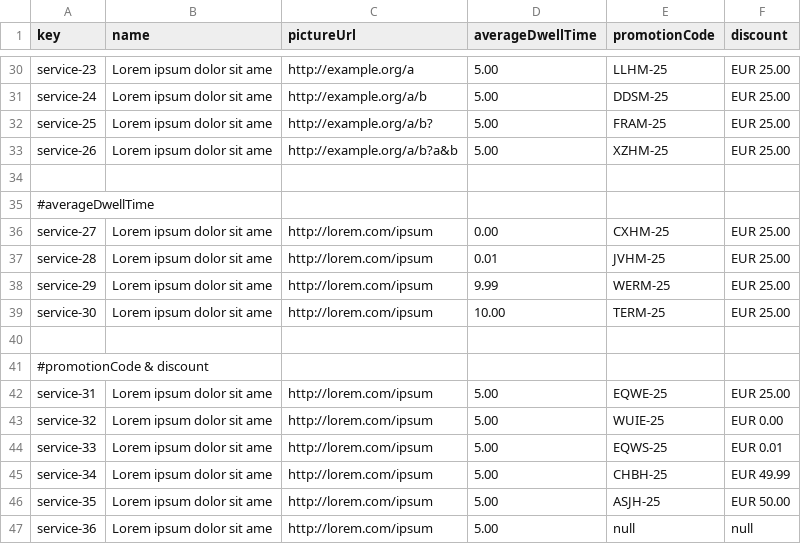
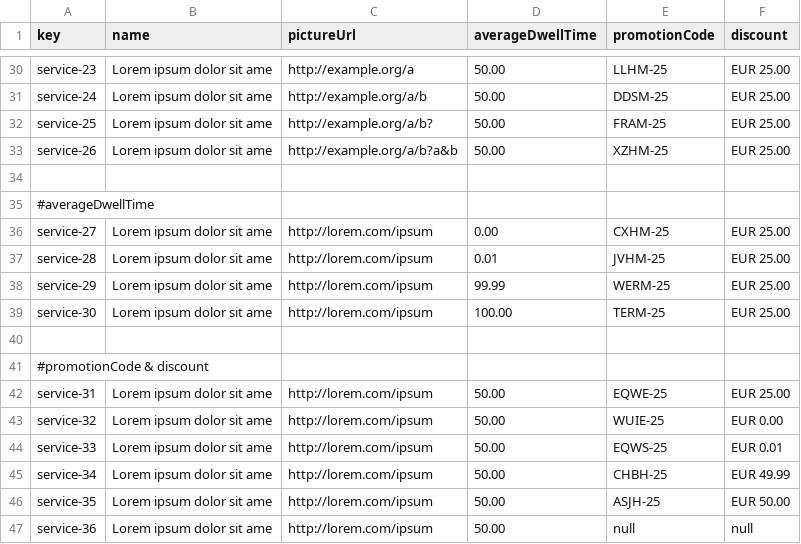
Before and after one commit to DP2-C1-054/Acme-ANS-C3, a CSV file: src/main/resources/WEB-INF/data/sample/service.csv, drawn as a sheet; only a part is shown, gaps mark what is left out; the diff covers the shown part only; the diff names each change by its address in the sheet, - before the commit and + after, or states it on an @@ line.

```diff
--- a/src/main/resources/WEB-INF/data/sample/service.csv
+++ b/src/main/resources/WEB-INF/data/sample/service.csv
-D30:D33 (averageDwellTime): 5.00
+D30:D33 (averageDwellTime): 50.00
-D38 (averageDwellTime): 9.99
+D38 (averageDwellTime): 99.99
-D39 (averageDwellTime): 10.00
+D39 (averageDwellTime): 100.00
-D42:D47 (averageDwellTime): 5.00
+D42:D47 (averageDwellTime): 50.00
```
Also changed, not shown: 23 edited cells elsewhere in this file, 16 other files.
